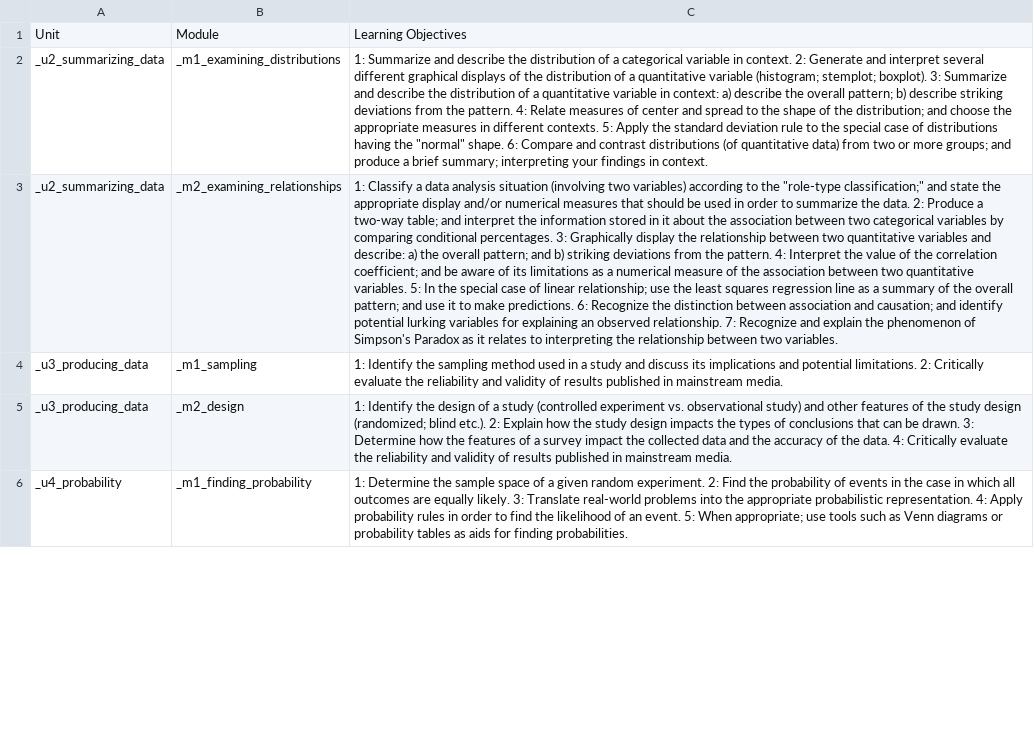
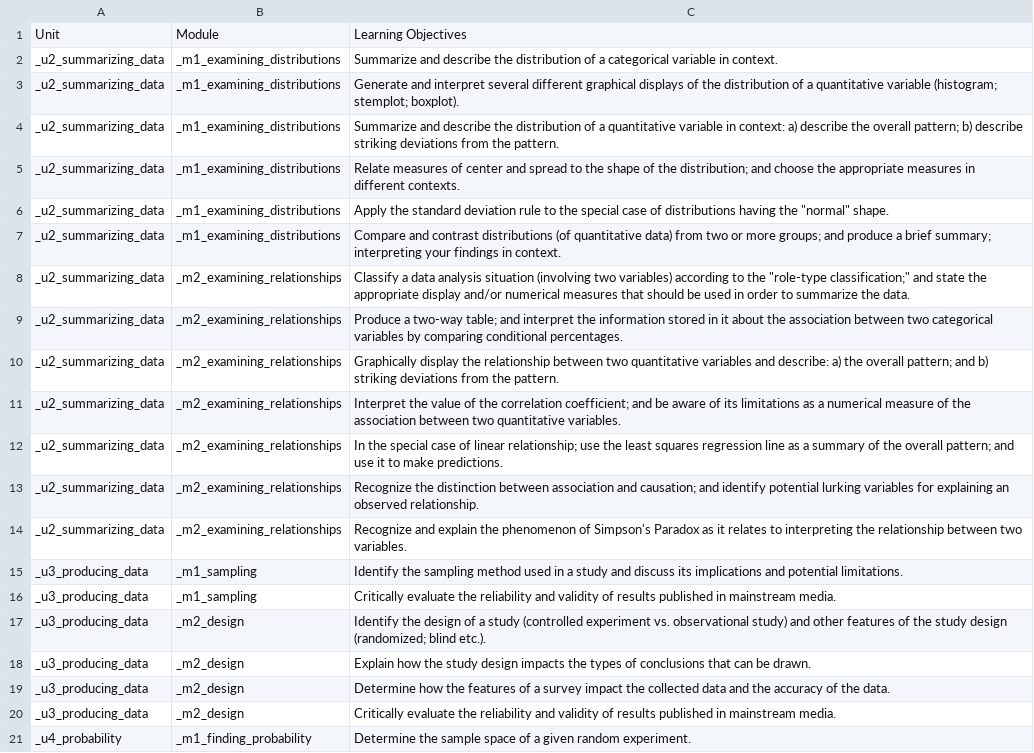
Before and after one commit to pawans1994/QUADL, a CSV file: QUADL/OLI/pre-process/learning_objectives.csv, drawn as a sheet; only a part is shown; addresses are those after the commit; the diff covers the shown part only; the diff names each change by its address in the sheet, - before the commit and + after, or states it on an @@ line.

Commit message:
Add files via upload

```diff
--- a/QUADL/OLI/pre-process/learning_objectives.csv
+++ b/QUADL/OLI/pre-process/learning_objectives.csv
-C2: 1: Summarize and describe the distribution of a categorical variable in context. 2: Generate and interpret several different graphical displays of the distribution of a quantitative variable (histogram; stemplot; boxplot). 3: Summarize and describe the distribution of a quantitative variable in context: a) describe the overall pattern; b) describe striking deviations from the pattern. 4: Relate measures of center and spread to the shape of the distribution; and choose the appropriate measures in different contexts. 5: Apply the standard deviation rule to the special case of distributions having the "normal" shape. 6: Compare and contrast distributions (of quantitative data) from two or more groups; and produce a brief summary; interpreting your findings in context.
+C2: Summarize and describe the distribution of a categorical variable in context.
+row 3: _u2_summarizing_data | _m1_examining_distributions | Generate and interpret several different graphical displays of the distribution of a quantitative variable (histogram; stemplot; boxplot).
+row 4: _u2_summarizing_data | _m1_examining_distributions | Summarize and describe the distribution of a quantitative variable in context: a) describe the overall pattern; b) describe striking deviations from the pattern.
+row 5: _u2_summarizing_data | _m1_examining_distributions | Relate measures of center and spread to the shape of the distribution; and choose the appropriate measures in different contexts.
+row 6: _u2_summarizing_data | _m1_examining_distributions | Apply the standard deviation rule to the special case of distributions having the "normal" shape.
+row 7: _u2_summarizing_data | _m1_examining_distributions | Compare and contrast distributions (of quantitative data) from two or more groups; and produce a brief summary; interpreting your findings in context.
-C8: 1: Classify a data analysis situation (involving two variables) according to the "role-type classification;" and state the appropriate display and/or numerical measures that should be used in order to summarize the data. 2: Produce a two-way table; and interpret the information stored in it about the association between two categorical variables by comparing conditional percentages. 3: Graphically display the relationship between two quantitative variables and describe: a) the overall pattern; and b) striking deviations from the pattern. 4: Interpret the value of the correlation coefficient; and be aware of its limitations as a numerical measure of the association between two quantitative variables. 5: In the special case of linear relationship; use the least squares regression line as a summary of the overall pattern; and use it to make predictions. 6: Recognize the distinction between association and causation; and identify potential lurking variables for explaining an observed relationship. 7: Recognize and explain the phenomenon of Simpson's Paradox as it relates to interpreting the relationship between two variables.
+C8: Classify a data analysis situation (involving two variables) according to the "role-type classification;" and state the appropriate display and/or numerical measures that should be used in order to summarize the data.
+row 9: _u2_summarizing_data | _m2_examining_relationships | Produce a two-way table; and interpret the information stored in it about the association between two categorical variables by comparing conditional percentages.
+row 10: _u2_summarizing_data | _m2_examining_relationships | Graphically display the relationship between two quantitative variables and describe: a) the overall pattern; and b) striking deviations from the pattern.
+row 11: _u2_summarizing_data | _m2_examining_relationships | Interpret the value of the correlation coefficient; and be aware of its limitations as a numerical measure of the association between two quantitative variables.
+row 12: _u2_summarizing_data | _m2_examining_relationships | In the special case of linear relationship; use the least squares regression line as a summary of the overall pattern; and use it to make predictions.
+row 13: _u2_summarizing_data | _m2_examining_relationships | Recognize the distinction between association and causation; and identify potential lurking variables for explaining an observed relationship.
+row 14: _u2_summarizing_data | _m2_examining_relationships | Recognize and explain the phenomenon of Simpson's Paradox as it relates to interpreting the relationship between two variables.
-C15: 1: Identify the sampling method used in a study and discuss its implications and potential limitations. 2: Critically evaluate the reliability and validity of results published in mainstream media.
+C15: Identify the sampling method used in a study and discuss its implications and potential limitations.
+row 16: _u3_producing_data | _m1_sampling | Critically evaluate the reliability and validity of results published in mainstream media.
-C17: 1: Identify the design of a study (controlled experiment vs. observational study) and other features of the study design (randomized; blind etc.). 2: Explain how the study design impacts the types of conclusions that can be drawn. 3: Determine how the features of a survey impact the collected data and the accuracy of the data. 4: Critically evaluate the reliability and validity of results published in mainstream media.
+C17: Identify the design of a study (controlled experiment vs. observational study) and other features of the study design (randomized; blind etc.).
+row 18: _u3_producing_data | _m2_design | Explain how the study design impacts the types of conclusions that can be drawn.
+row 19: _u3_producing_data | _m2_design | Determine how the features of a survey impact the collected data and the accuracy of the data.
+row 20: _u3_producing_data | _m2_design | Critically evaluate the reliability and validity of results published in mainstream media.
-C21: 1: Determine the sample space of a given random experiment. 2: Find the probability of events in the case in which all outcomes are equally likely. 3: Translate real-world problems into the appropriate probabilistic representation. 4: Apply probability rules in order to find the likelihood of an event. 5: When appropriate; use tools such as Venn diagrams or probability tables as aids for finding probabilities.
+C21: Determine the sample space of a given random experiment.
```
Also changed, not shown: 31 added rows and 10 edited cells elsewhere in this file.
